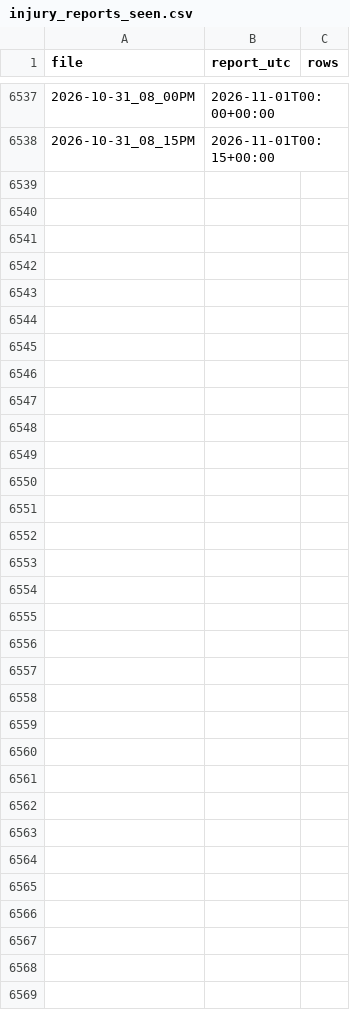
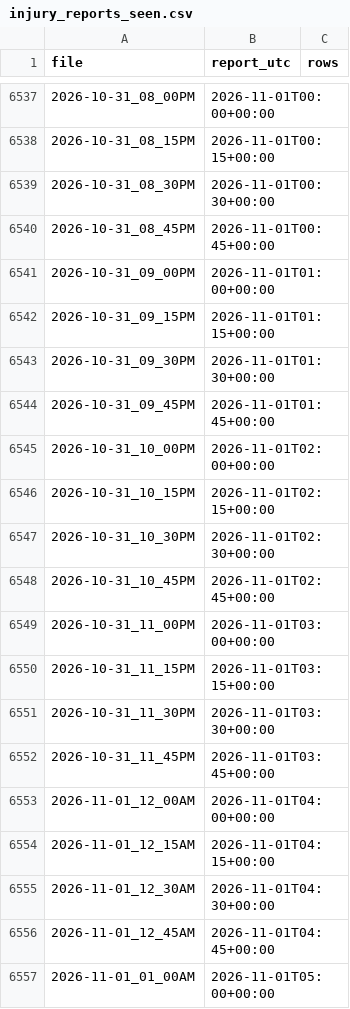
Before and after one commit to ryan7zoom/nba-props, a CSV file: data/injury_reports_seen.csv, drawn as a sheet; only a part is shown, gaps mark what is left out; the diff covers the shown part only.

```diff
--- a/data/injury_reports_seen.csv
+++ b/data/injury_reports_seen.csv
@@ -6538 +6538,20 @@ file,report_utc,rows
 2026-10-31_08_15PM,2026-11-01T00:15+00:00,
+2026-10-31_08_30PM,2026-11-01T00:30+00:00,
+2026-10-31_08_45PM,2026-11-01T00:45+00:00,
+2026-10-31_09_00PM,2026-11-01T01:00+00:00,
+2026-10-31_09_15PM,2026-11-01T01:15+00:00,
+2026-10-31_09_30PM,2026-11-01T01:30+00:00,
+2026-10-31_09_45PM,2026-11-01T01:45+00:00,
+2026-10-31_10_00PM,2026-11-01T02:00+00:00,
+2026-10-31_10_15PM,2026-11-01T02:15+00:00,
+2026-10-31_10_30PM,2026-11-01T02:30+00:00,
+2026-10-31_10_45PM,2026-11-01T02:45+00:00,
+2026-10-31_11_00PM,2026-11-01T03:00+00:00,
+2026-10-31_11_15PM,2026-11-01T03:15+00:00,
+2026-10-31_11_30PM,2026-11-01T03:30+00:00,
+2026-10-31_11_45PM,2026-11-01T03:45+00:00,
+2026-11-01_12_00AM,2026-11-01T04:00+00:00,
+2026-11-01_12_15AM,2026-11-01T04:15+00:00,
+2026-11-01_12_30AM,2026-11-01T04:30+00:00,
+2026-11-01_12_45AM,2026-11-01T04:45+00:00,
+2026-11-01_01_00AM,2026-11-01T05:00+00:00,
```
Also changed, not shown: 46 added rows elsewhere in this file, data/injuries_latest.csv, data/injuries_official_history.csv, 23 other files.
